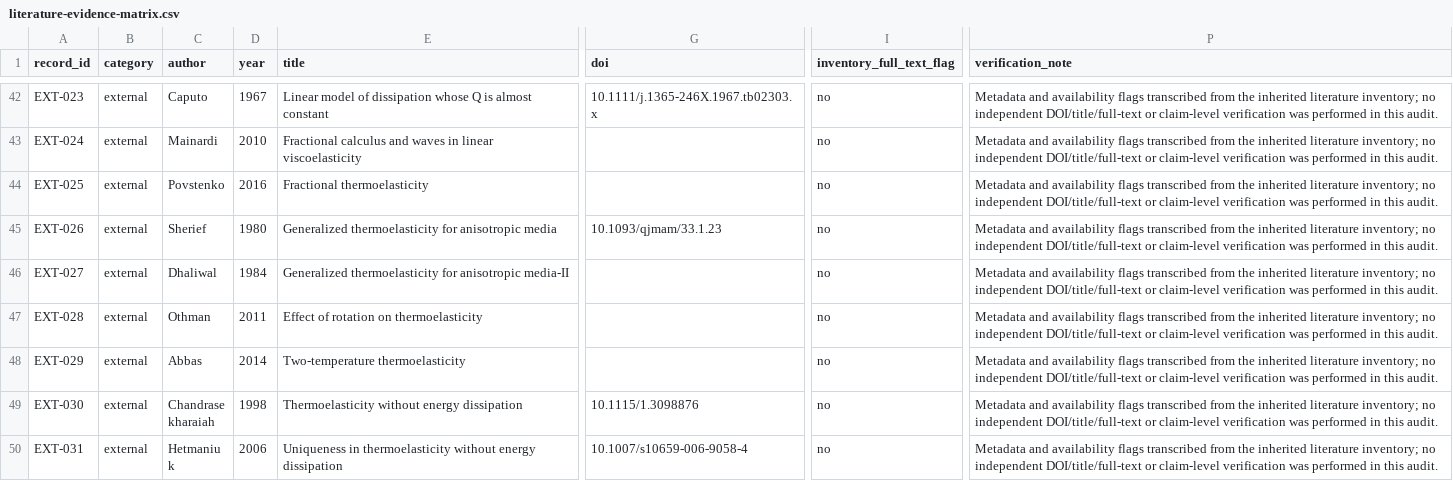
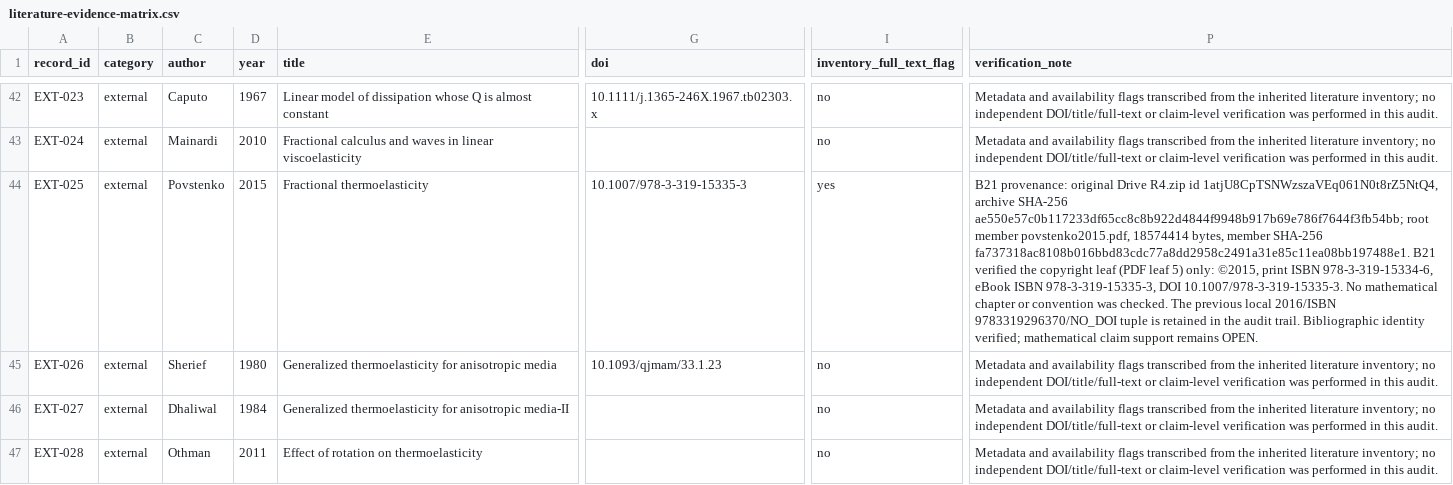
Before and after one commit to vipin-oss/le, a CSV file: phase5/reports/literature-evidence-matrix.csv, drawn as a sheet; only a part is shown, gaps mark what is left out; the shorter side is filled out with more unchanged rows; the diff covers the shown part only; the diff names each change by its address in the sheet, - before the commit and + after, or states it on an @@ line.

```diff
--- a/phase5/reports/literature-evidence-matrix.csv
+++ b/phase5/reports/literature-evidence-matrix.csv
-D44 (year): 2016
+D44 (year): 2015
-G44 (doi): (empty)
+G44 (doi): 10.1007/978-3-319-15335-3
-I44 (inventory_full_text_flag): no
+I44 (inventory_full_text_flag): yes
-P44 (verification_note): Metadata and availability flags transcribed from the inherited literature inventory; no independent DOI/title/full-text or claim-level verification was performed in this audit.
+P44 (verification_note): B21 provenance: original Drive R4.zip id 1atjU8CpTSNWzszaVEq061N0t8rZ5NtQ4, archive SHA-256 ae550e57c0b117233df65cc8c8b922d4844f9948b917b69e786f7644f3fb54bb; root member povstenko2015.pdf, 18574414 bytes, member SHA-256 fa737318ac8108b016bbd83cdc77a8dd2958c2491a31e85c11ea08bb197488e1. B21 verified the copyright leaf (PDF leaf 5) only: ©2015, print ISBN 978-3-319-15334-6, eBook ISBN 978-3-319-15335-3, DOI 10.1007/978-3-319-15335-3. No mathematical chapter or convention was checked. The previous local 2016/ISBN 9783319296370/NO_DOI tuple is retained in the audit trail. Bibliographic identity verified; mathematical claim support remains OPEN.
```
Also changed, not shown: 5 edited cells elsewhere in this file, phase5/literature/expanded_literature_database.csv, 3 other files.
